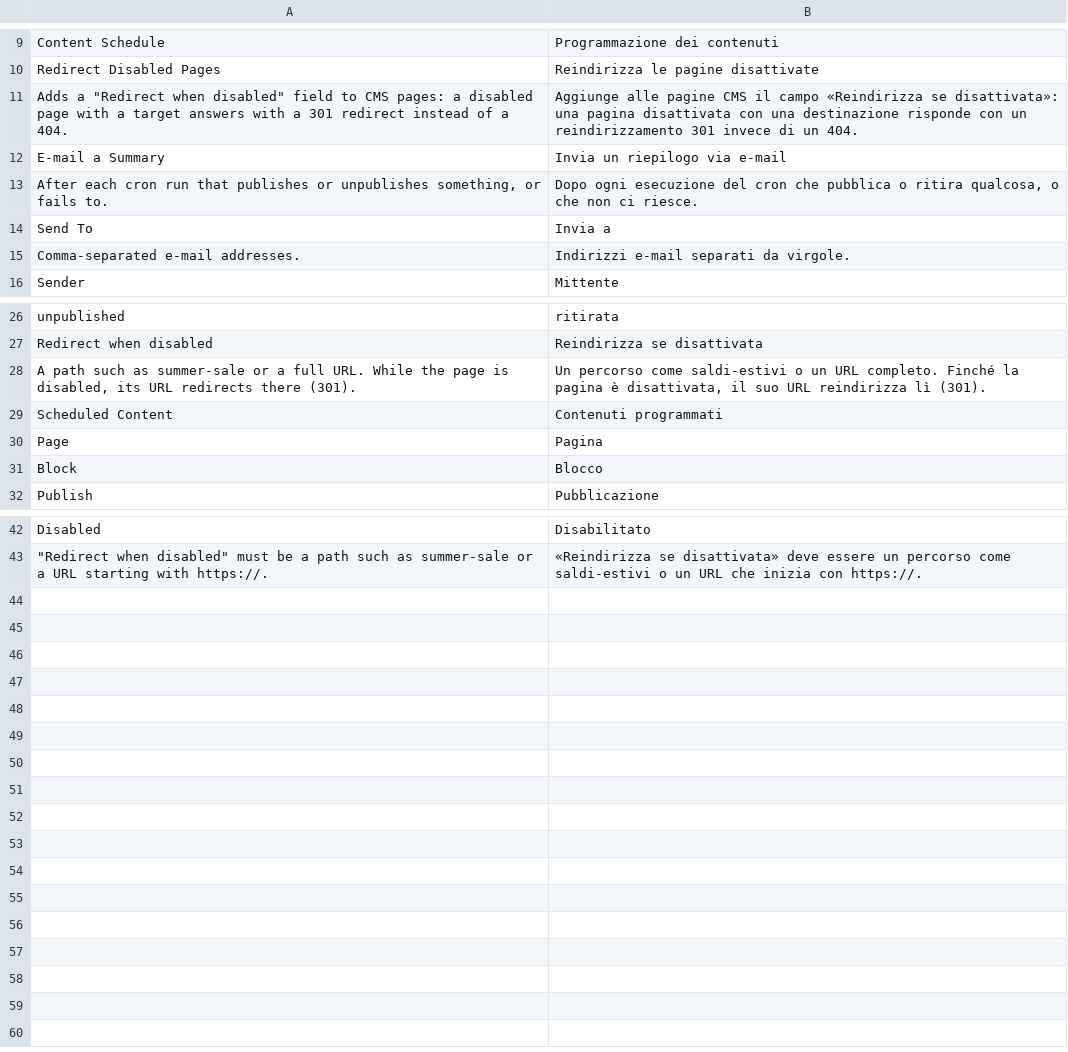
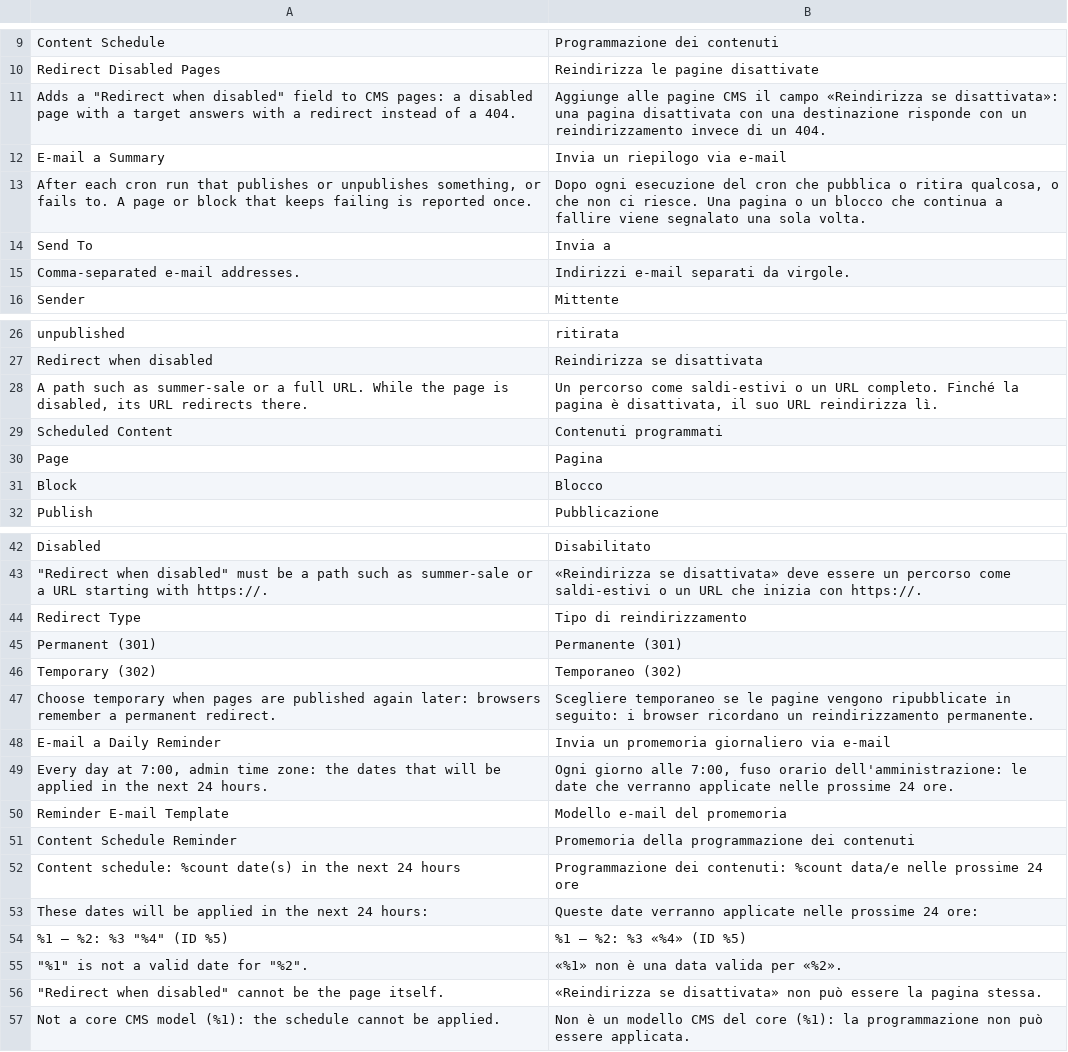
Before and after one commit to mage-os-lab/module-content-schedule, a CSV file: i18n/it_IT.csv, drawn as a sheet; only a part is shown, gaps mark what is left out.

```diff
--- a/i18n/it_IT.csv
+++ b/i18n/it_IT.csv
@@ -10,5 +10,5 @@
 "Redirect Disabled Pages","Reindirizza le pagine disattivate"
-"Adds a ""Redirect when disabled"" field to CMS pages: a disabled page with a target answers with a 301 redirect instead of a 404.","Aggiunge alle pagine CMS il campo «Reindirizza se disattivata»: una pagina disattivata con una destinazione risponde con un reindirizzamento 301 invece di un 404."
+"Adds a ""Redirect when disabled"" field to CMS pages: a disabled page with a target answers with a redirect instead of a 404.","Aggiunge alle pagine CMS il campo «Reindirizza se disattivata»: una pagina disattivata con una destinazione risponde con un reindirizzamento invece di un 404."
 "E-mail a Summary","Invia un riepilogo via e-mail"
-"After each cron run that publishes or unpublishes something, or fails to.","Dopo ogni esecuzione del cron che pubblica o ritira qualcosa, o che non ci riesce."
+"After each cron run that publishes or unpublishes something, or fails to. A page or block that keeps failing is reported once.","Dopo ogni esecuzione del cron che pubblica o ritira qualcosa, o che non ci riesce. Una pagina o un blocco che continua a fallire viene segnalato una sola volta."
 "Send To","Invia a"
@@ -27,3 +27,3 @@
 "Redirect when disabled","Reindirizza se disattivata"
-"A path such as summer-sale or a full URL. While the page is disabled, its URL redirects there (301).","Un percorso come saldi-estivi o un URL completo. Finché la pagina è disattivata, il suo URL reindirizza lì (301)."
+"A path such as summer-sale or a full URL. While the page is disabled, its URL redirects there.","Un percorso come saldi-estivi o un URL completo. Finché la pagina è disattivata, il suo URL reindirizza lì."
 "Scheduled Content","Contenuti programmati"
@@ -43 +43,15 @@
 """Redirect when disabled"" must be a path such as summer-sale or a URL starting with https://.","«Reindirizza se disattivata» deve essere un percorso come saldi-estivi o un URL che inizia con https://."
+"Redirect Type","Tipo di reindirizzamento"
+"Permanent (301)","Permanente (301)"
+"Temporary (302)","Temporaneo (302)"
+"Choose temporary when pages are published again later: browsers remember a permanent redirect.","Scegliere temporaneo se le pagine vengono ripubblicate in seguito: i browser ricordano un reindirizzamento permanente."
+"E-mail a Daily Reminder","Invia un promemoria giornaliero via e-mail"
+"Every day at 7:00, admin time zone: the dates that will be applied in the next 24 hours.","Ogni giorno alle 7:00, fuso orario dell'amministrazione: le date che verranno applicate nelle prossime 24 ore."
+"Reminder E-mail Template","Modello e-mail del promemoria"
+"Content Schedule Reminder","Promemoria della programmazione dei contenuti"
+"Content schedule: %count date(s) in the next 24 hours","Programmazione dei contenuti: %count data/e nelle prossime 24 ore"
+"These dates will be applied in the next 24 hours:","Queste date verranno applicate nelle prossime 24 ore:"
+"%1 — %2: %3 ""%4"" (ID %5)","%1 — %2: %3 «%4» (ID %5)"
+"""%1"" is not a valid date for ""%2"".","«%1» non è una data valida per «%2»."
+"""Redirect when disabled"" cannot be the page itself.","«Reindirizza se disattivata» non può essere la pagina stessa."
+"Not a core CMS model (%1): the schedule cannot be applied.","Non è un modello CMS del core (%1): la programmazione non può essere applicata."
```
Also changed, not shown: i18n/de_DE.csv, i18n/en_US.csv, 23 other files.
